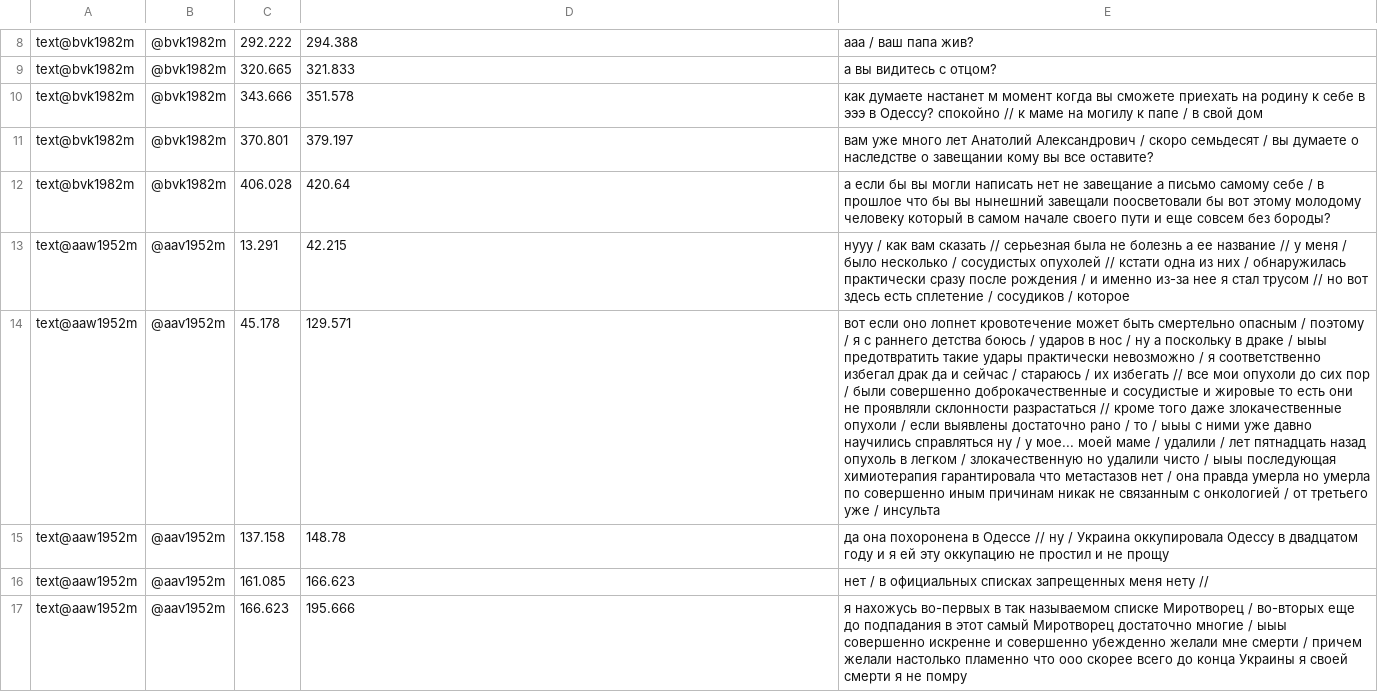
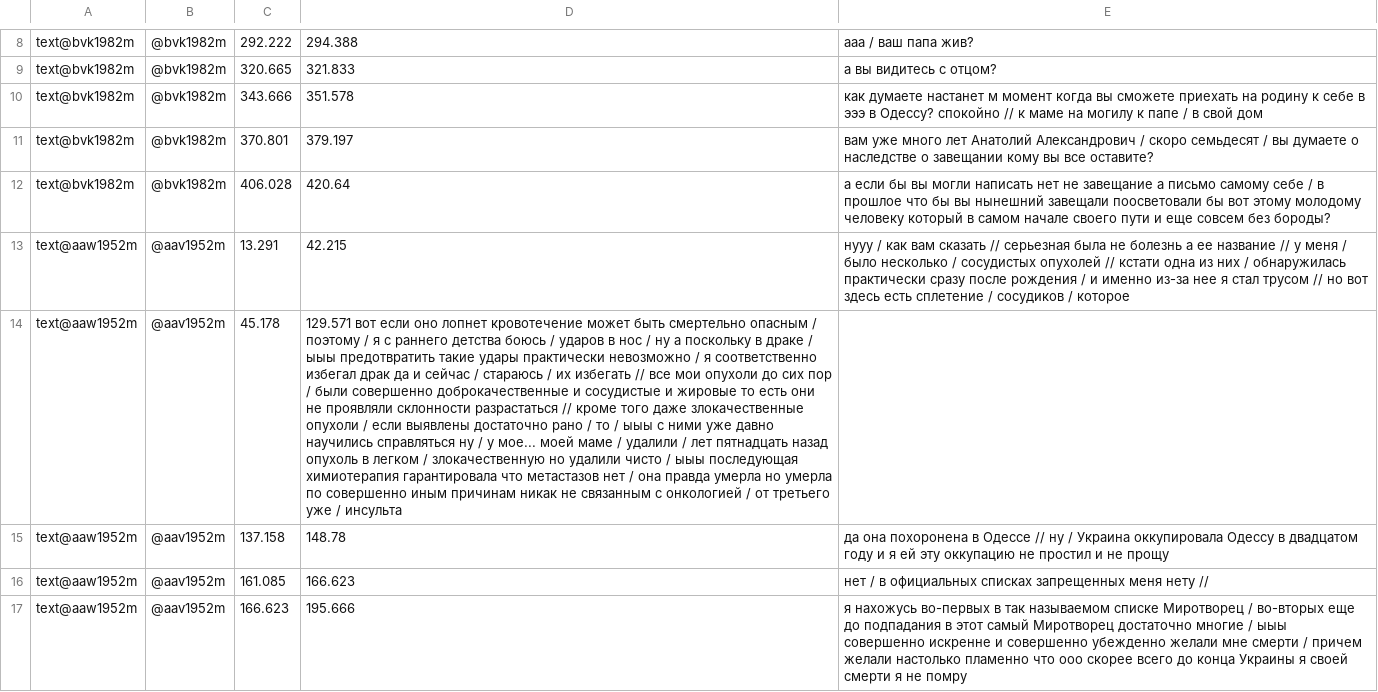
Before and after one commit to VladaBerlin/lingdata, a TSV file: LiveCorpus/wasserman.final.textgrid.tsv, drawn as a sheet; only a part is shown, gaps mark what is left out; the diff names each change by its address in the sheet, - before the commit and + after, or states it on an @@ line.

Commit message:
Update wasserman.final.textgrid.tsv

```diff
--- a/LiveCorpus/wasserman.final.textgrid.tsv
+++ b/LiveCorpus/wasserman.final.textgrid.tsv
-D14: 129.571
+D14: 129.571 вот если оно лопнет кровотечение может быть смертельно опасным / поэтому / я с раннего детства боюсь / ударов в нос / ну а поскольку в драке / ыыы предотвратить такие удары практически невозможно / я соответственно избегал драк да и сейчас / стараюсь / их избегать // все мои опухоли до сих пор / были совершенно доброкачественные и сосудистые и жировые то есть они не проявляли склонности разрастаться // кроме того даже злокачественные опухоли / если выявлены достаточно рано / то / ыыы с ними уже давно научились справляться ну / у мое... моей маме / удалили / лет пятнадцать назад опухоль в легком / злокачественную но удалили чисто / ыыы последующая химиотерапия гарантировала что метастазов нет / она правда умерла но умерла по совершенно иным причинам никак не связанным с онкологией / от третьего уже / инсульта
-E14: вот если оно лопнет кровотечение может быть смертельно опасным / поэтому / я с раннего детства боюсь / ударов в нос / ну а поскольку в драке / ыыы предотвратить такие удары практически невозможно / я соответственно избегал драк да и сейчас / стараюсь / их избегать // все мои опухоли до сих пор / были совершенно доброкачественные и сосудистые и жировые то есть они не проявляли склонности разрастаться // кроме того даже злокачественные опухоли / если выявлены достаточно рано / то / ыыы с ними уже давно научились справляться ну / у мое... моей маме / удалили / лет пятнадцать назад опухоль в легком / злокачественную но удалили чисто / ыыы последующая химиотерапия гарантировала что метастазов нет / она правда умерла но умерла по совершенно иным причинам никак не связанным с онкологией / от третьего уже / инсульта
+E14: (empty)
```
